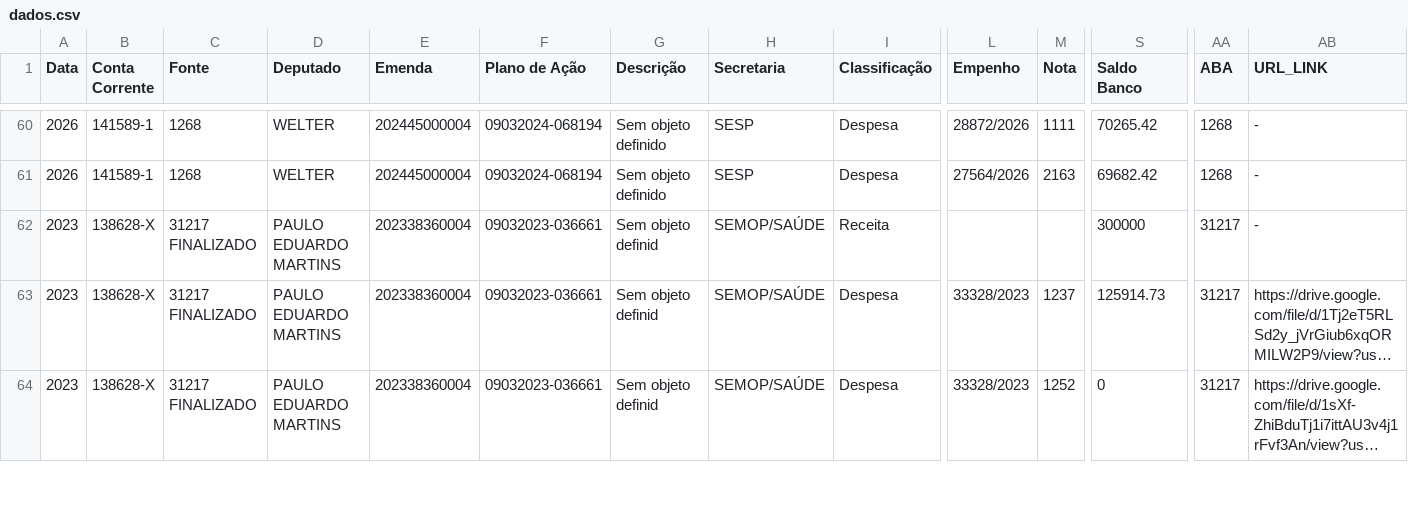
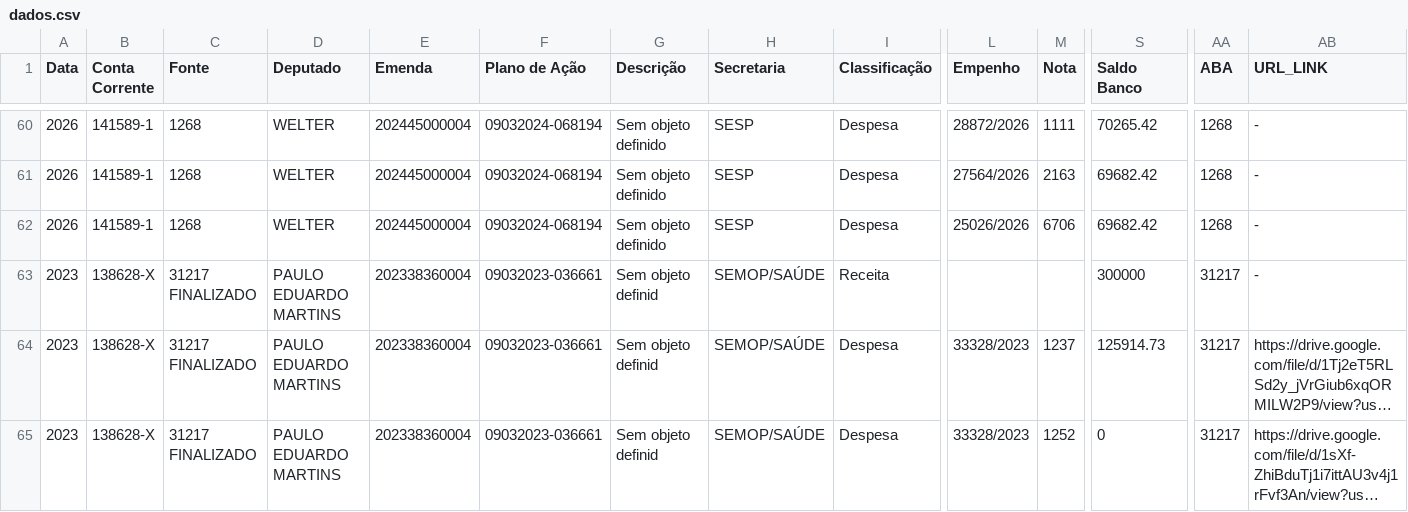
Before and after one commit to controleconveniosmaringa-a11y/controle-emendas, a CSV file: dados.csv, drawn as a sheet; only a part is shown, gaps mark what is left out; long unchanged cells end in …; rows hold the shown columns only; the diff names each change by its address in the sheet, - before the commit and + after, or states it on an @@ line.

Commit message:
Atualização contábil em tempo real via painel de controle 📊

```diff
--- a/dados.csv
+++ b/dados.csv
+row 62: 2026 | 141589-1 | 1268 | WELTER | 202445000004 | 09032024-068194 | Sem objeto definido | SESP | Despesa | 25026/2026 | 6706 | 69682.42 | 1268 | -
```
